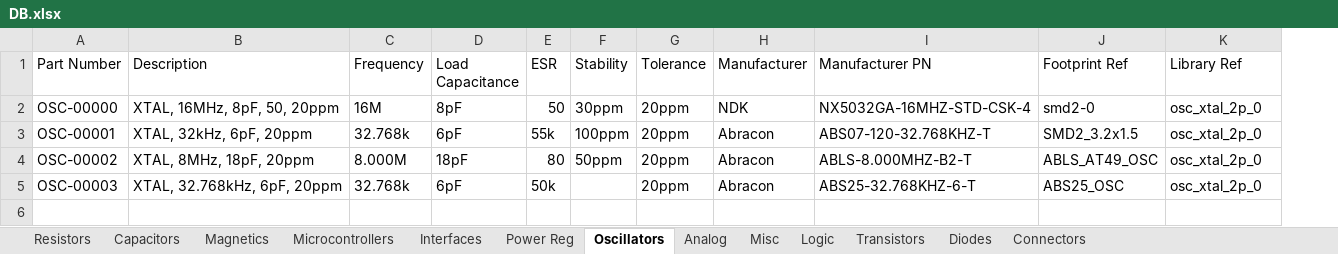
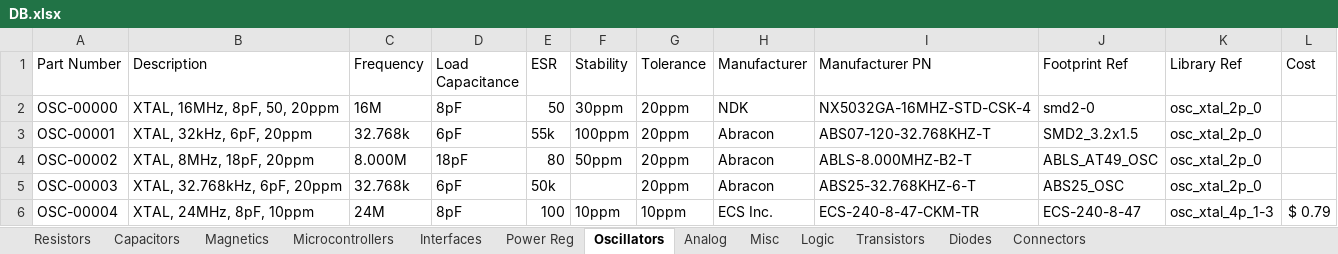
Before and after one commit to cwruRobotics/Altium_Central_Library, an Excel workbook: Library/Components/DB.xlsx, sheet Oscillators, drawn as a sheet; values as stored, in another font and other column widths than the file's, no borders; the diff names each change by its address in the sheet, - before the commit and + after, or states it on an @@ line.

```diff
--- a/Library/Components/DB.xlsx (sheet Oscillators)
+++ b/Library/Components/DB.xlsx (sheet Oscillators)
+column L (Cost), empty
+row 6: OSC-00004 | XTAL, 24MHz, 8pF, 10ppm | 24M | 8pF | 100 | 10ppm | 10ppm | ECS Inc. | ECS-240-8-47-CKM-TR | ECS-240-8-47 | osc_xtal_4p_1-3 | $ 0.79
```
Also changed, not shown: sheet Power Reg, sheet Magnetics, sheet Connectors, sheet Transistors, sheet Resistors, sheet Diodes, 1 more sheet, 25 other files.
